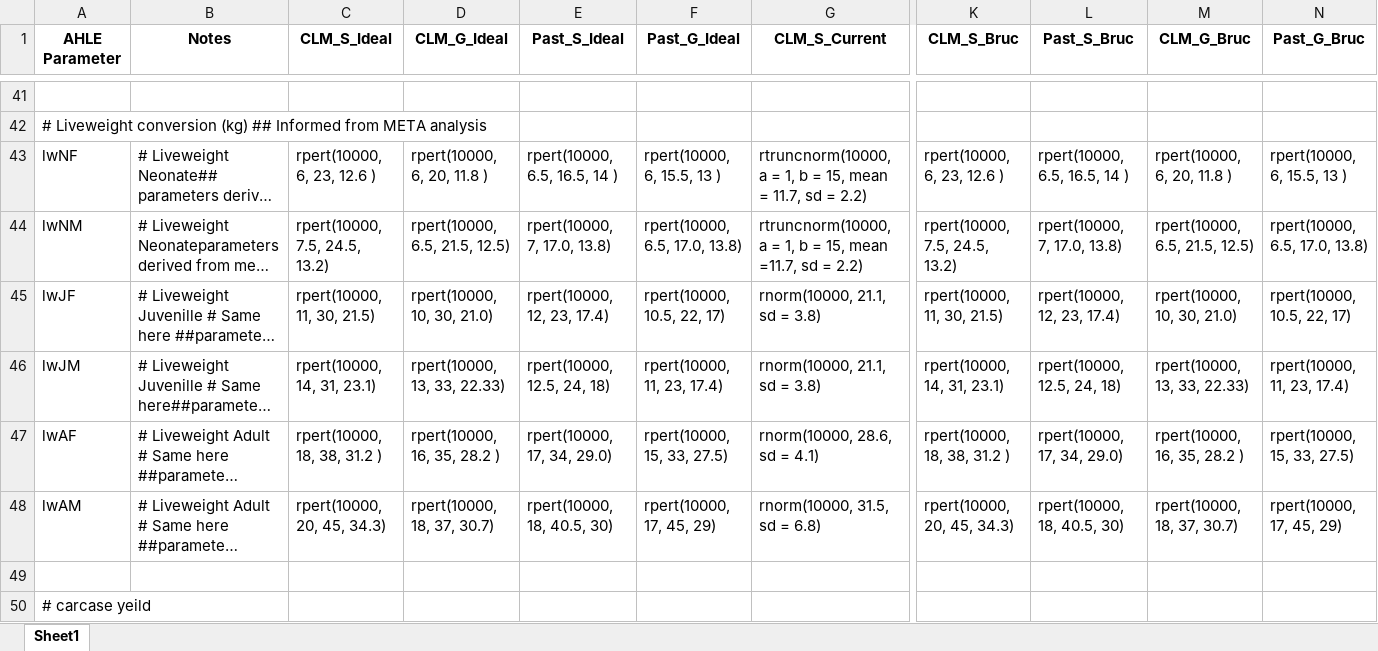
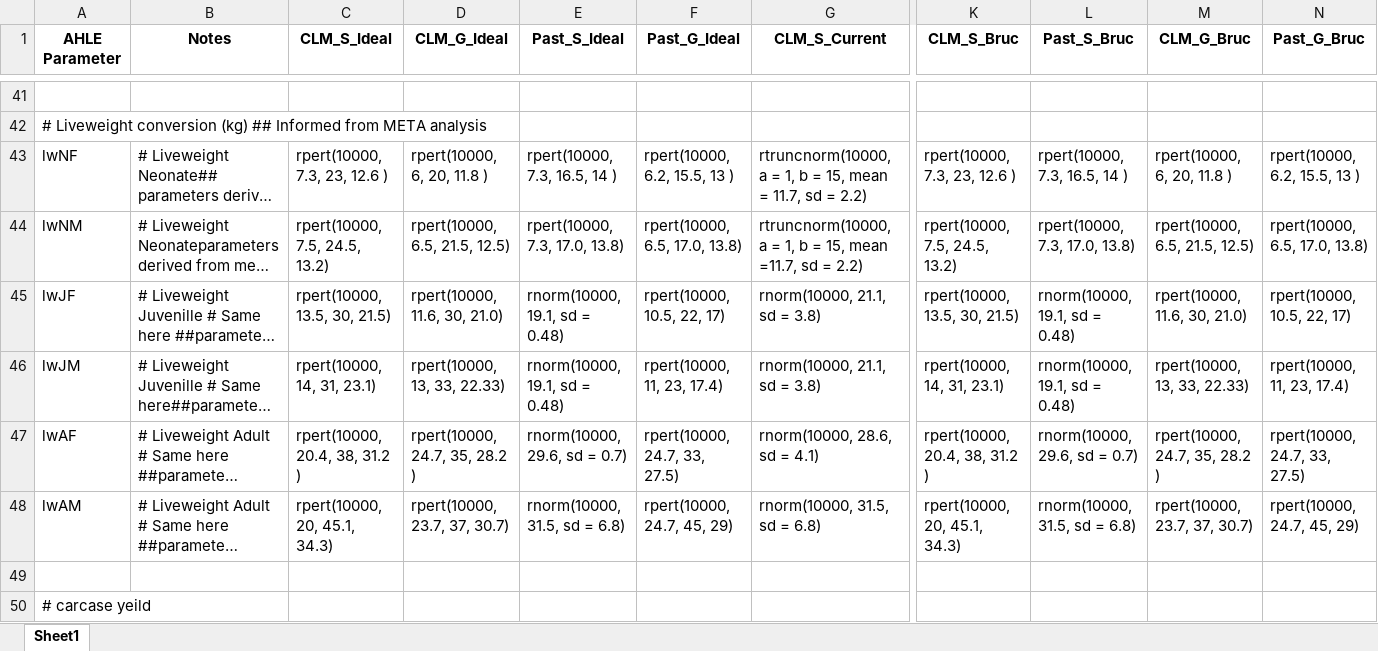
Before and after one commit to vetlee2/GBADsLiverpool_ly, an Excel workbook: Ethiopia Workspace/Code and Control Files/Bruc_AHLE scenario parameters SMALLRUMINANTS.xlsx, sheet Sheet1, drawn as a sheet; only a part is shown, gaps mark what is left out; long unchanged cells end in …; values as stored, in another font and other column widths than the file's, no borders; the diff covers the shown part only; the diff names each change by its address in the sheet, - before the commit and + after, or states it on an @@ line.

Commit message:
Update PPR and Brucellosis scenarios for small ruminants
Rerun disease models as Wudu provided new current and ideal parameters.

```diff
--- a/Ethiopia Workspace/Code and Control Files/Bruc_AHLE scenario parameters SMALLRUMINANTS.xlsx (sheet Sheet1)
+++ b/Ethiopia Workspace/Code and Control Files/Bruc_AHLE scenario parameters SMALLRUMINANTS.xlsx (sheet Sheet1)
-C43 (CLM_S_Ideal): rpert(10000, 6, 23, 12.6 )
+C43 (CLM_S_Ideal): rpert(10000, 7.3, 23, 12.6 )
-E43 (Past_S_Ideal): rpert(10000, 6.5, 16.5, 14 )
+E43 (Past_S_Ideal): rpert(10000, 7.3, 16.5, 14 )
-F43 (Past_G_Ideal): rpert(10000, 6, 15.5, 13 )
+F43 (Past_G_Ideal): rpert(10000, 6.2, 15.5, 13 )
-K43 (CLM_S_Bruc): rpert(10000, 6, 23, 12.6 )
+K43 (CLM_S_Bruc): rpert(10000, 7.3, 23, 12.6 )
-L43 (Past_S_Bruc): rpert(10000, 6.5, 16.5, 14 )
+L43 (Past_S_Bruc): rpert(10000, 7.3, 16.5, 14 )
-N43 (Past_G_Bruc): rpert(10000, 6, 15.5, 13 )
+N43 (Past_G_Bruc): rpert(10000, 6.2, 15.5, 13 )
-E44 (Past_S_Ideal): rpert(10000, 7, 17.0, 13.8)
+E44 (Past_S_Ideal): rpert(10000, 7.3, 17.0, 13.8)
-L44 (Past_S_Bruc): rpert(10000, 7, 17.0, 13.8)
+L44 (Past_S_Bruc): rpert(10000, 7.3, 17.0, 13.8)
-C45 (CLM_S_Ideal): rpert(10000, 11, 30, 21.5)
+C45 (CLM_S_Ideal): rpert(10000, 13.5, 30, 21.5)
-D45 (CLM_G_Ideal): rpert(10000, 10, 30, 21.0)
+D45 (CLM_G_Ideal): rpert(10000, 11.6, 30, 21.0)
-E45 (Past_S_Ideal): rpert(10000, 12, 23, 17.4)
+E45 (Past_S_Ideal): rnorm(10000, 19.1, sd = 0.48)
-K45 (CLM_S_Bruc): rpert(10000, 11, 30, 21.5)
+K45 (CLM_S_Bruc): rpert(10000, 13.5, 30, 21.5)
-L45 (Past_S_Bruc): rpert(10000, 12, 23, 17.4)
+L45 (Past_S_Bruc): rnorm(10000, 19.1, sd = 0.48)
-M45 (CLM_G_Bruc): rpert(10000, 10, 30, 21.0)
+M45 (CLM_G_Bruc): rpert(10000, 11.6, 30, 21.0)
-E46 (Past_S_Ideal): rpert(10000, 12.5, 24, 18)
+E46 (Past_S_Ideal): rnorm(10000, 19.1, sd = 0.48)
-L46 (Past_S_Bruc): rpert(10000, 12.5, 24, 18)
+L46 (Past_S_Bruc): rnorm(10000, 19.1, sd = 0.48)
-C47 (CLM_S_Ideal): rpert(10000, 18, 38, 31.2 )
+C47 (CLM_S_Ideal): rpert(10000, 20.4, 38, 31.2 )
-D47 (CLM_G_Ideal): rpert(10000, 16, 35, 28.2 )
+D47 (CLM_G_Ideal): rpert(10000, 24.7, 35, 28.2 )
-E47 (Past_S_Ideal): rpert(10000, 17, 34, 29.0)
+E47 (Past_S_Ideal): rnorm(10000, 29.6, sd = 0.7)
-F47 (Past_G_Ideal): rpert(10000, 15, 33, 27.5)
+F47 (Past_G_Ideal): rpert(10000, 24.7, 33, 27.5)
-K47 (CLM_S_Bruc): rpert(10000, 18, 38, 31.2 )
+K47 (CLM_S_Bruc): rpert(10000, 20.4, 38, 31.2 )
-L47 (Past_S_Bruc): rpert(10000, 17, 34, 29.0)
+L47 (Past_S_Bruc): rnorm(10000, 29.6, sd = 0.7)
-M47 (CLM_G_Bruc): rpert(10000, 16, 35, 28.2 )
+M47 (CLM_G_Bruc): rpert(10000, 24.7, 35, 28.2 )
-N47 (Past_G_Bruc): rpert(10000, 15, 33, 27.5)
+N47 (Past_G_Bruc): rpert(10000, 24.7, 33, 27.5)
-C48 (CLM_S_Ideal): rpert(10000, 20, 45, 34.3)
+C48 (CLM_S_Ideal): rpert(10000, 20, 45.1, 34.3)
-D48 (CLM_G_Ideal): rpert(10000, 18, 37, 30.7)
+D48 (CLM_G_Ideal): rpert(10000, 23.7, 37, 30.7)
-E48 (Past_S_Ideal): rpert(10000, 18, 40.5, 30)
+E48 (Past_S_Ideal): rnorm(10000, 31.5, sd = 6.8)
-F48 (Past_G_Ideal): rpert(10000, 17, 45, 29)
+F48 (Past_G_Ideal): rpert(10000, 24.7, 45, 29)
-K48 (CLM_S_Bruc): rpert(10000, 20, 45, 34.3)
+K48 (CLM_S_Bruc): rpert(10000, 20, 45.1, 34.3)
-L48 (Past_S_Bruc): rpert(10000, 18, 40.5, 30)
+L48 (Past_S_Bruc): rnorm(10000, 31.5, sd = 6.8)
-M48 (CLM_G_Bruc): rpert(10000, 18, 37, 30.7)
+M48 (CLM_G_Bruc): rpert(10000, 23.7, 37, 30.7)
-N48 (Past_G_Bruc): rpert(10000, 17, 45, 29)
+N48 (Past_G_Bruc): rpert(10000, 24.7, 45, 29)
```
Also changed, not shown: 52 edited cells elsewhere in this sheet, Ethiopia Workspace/Code and Control Files/PPR_AHLE scenario parameters SMALLRUMINANTS_20230329.xlsx.
